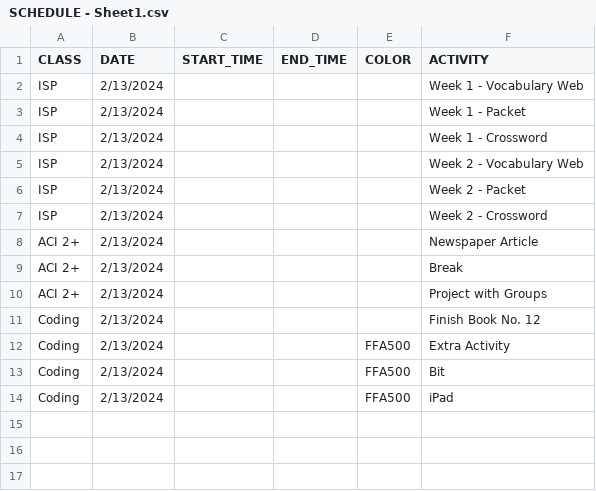
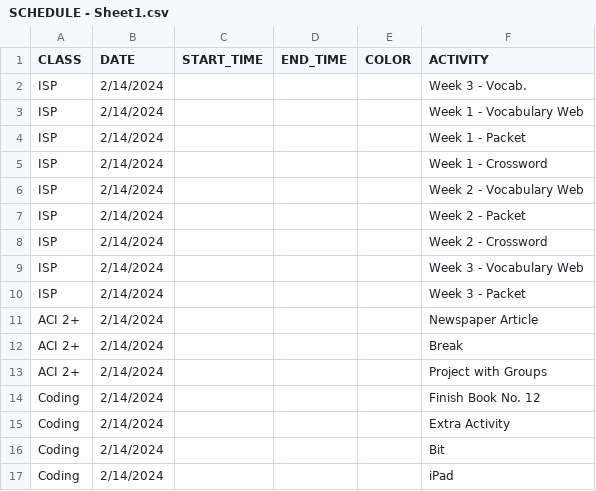
Before and after one commit to mjf1406/class-daily, a CSV file: SCHEDULE - Sheet1.csv, drawn as a sheet.

Commit message:
Add files via upload

```diff
--- a/SCHEDULE - Sheet1.csv
+++ b/SCHEDULE - Sheet1.csv
@@ -1,14 +1,17 @@
 CLASS,DATE,START_TIME,END_TIME,COLOR,ACTIVITY
-ISP,2/13/2024,,,,Week 1 - Vocabulary Web
-ISP,2/13/2024,,,,Week 1 - Packet
-ISP,2/13/2024,,,,Week 1 - Crossword
-ISP,2/13/2024,,,,Week 2 - Vocabulary Web
-ISP,2/13/2024,,,,Week 2 - Packet
-ISP,2/13/2024,,,,Week 2 - Crossword
-ACI 2+,2/13/2024,,,,Newspaper Article
-ACI 2+,2/13/2024,,,,Break
-ACI 2+,2/13/2024,,,,Project with Groups
-Coding,2/13/2024,,,,Finish Book No. 12
-Coding,2/13/2024,,,FFA500,Extra Activity
-Coding,2/13/2024,,,FFA500,Bit
-Coding,2/13/2024,,,FFA500,iPad
+ISP,2/14/2024,,,,Week 3 - Vocab.
+ISP,2/14/2024,,,,Week 1 - Vocabulary Web
+ISP,2/14/2024,,,,Week 1 - Packet
+ISP,2/14/2024,,,,Week 1 - Crossword
+ISP,2/14/2024,,,,Week 2 - Vocabulary Web
+ISP,2/14/2024,,,,Week 2 - Packet
+ISP,2/14/2024,,,,Week 2 - Crossword
+ISP,2/14/2024,,,,Week 3 - Vocabulary Web
+ISP,2/14/2024,,,,Week 3 - Packet
+ACI 2+,2/14/2024,,,,Newspaper Article
+ACI 2+,2/14/2024,,,,Break
+ACI 2+,2/14/2024,,,,Project with Groups
+Coding,2/14/2024,,,,Finish Book No. 12
+Coding,2/14/2024,,,,Extra Activity
+Coding,2/14/2024,,,,Bit
+Coding,2/14/2024,,,,iPad
```
